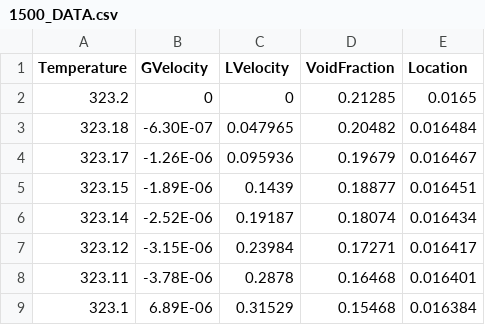
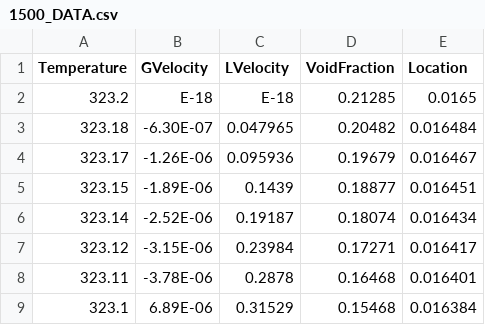
Before and after one commit to godmidhu/source, a CSV file: 1500_DATA.csv, drawn as a sheet; only a part is shown.

Commit message:
Update 1500_DATA.csv

```diff
--- a/1500_DATA.csv
+++ b/1500_DATA.csv
@@ -1,3 +1,3 @@
 Temperature,GVelocity,LVelocity,VoidFraction,Location
-323.2,0,0,0.21285,0.0165
+323.2,E-18,E-18,0.21285,0.0165
 323.18,-6.30E-07,0.047965,0.20482,0.016484
```
